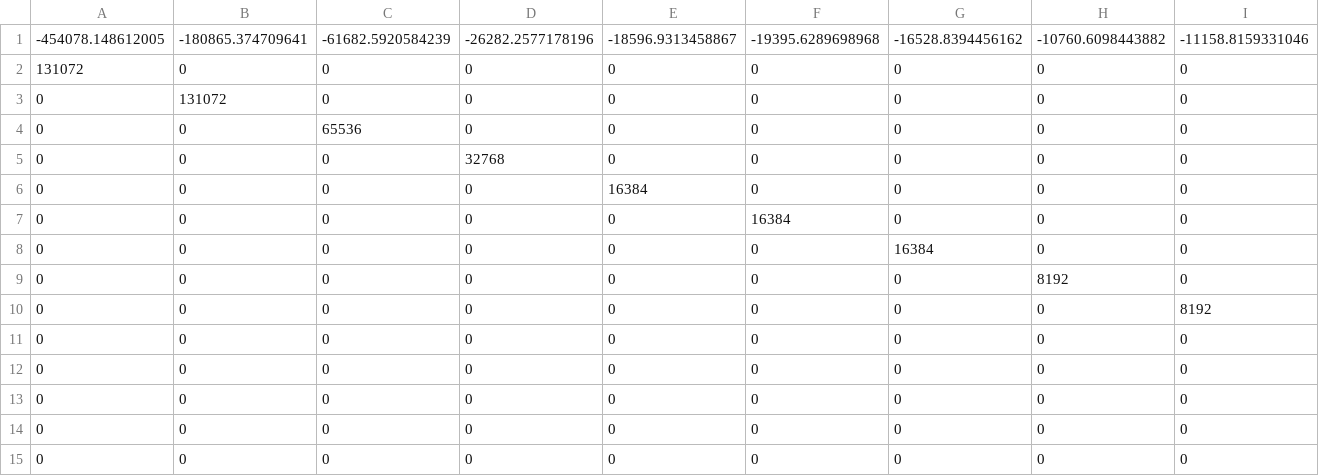
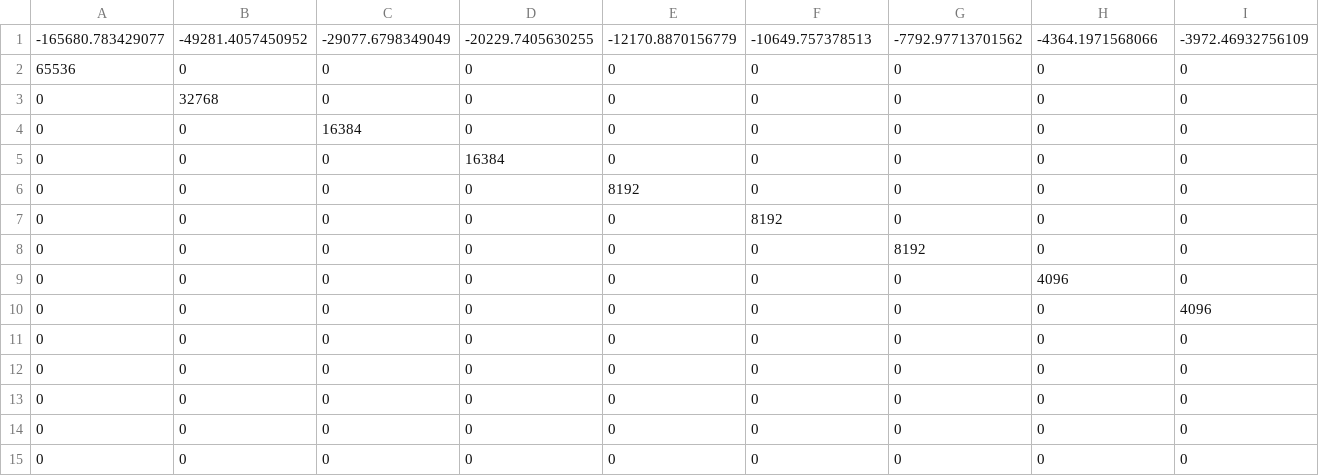
Before and after one commit to kspc0/helmholtz-x-TFD, a CSV file: KornilovCase/FTFMatrices/FTFDynX/S1.csv, drawn as a sheet; only a part is shown; removed rows and columns are numbered as before the commit, all else as after; rows hold the shown columns only; the diff covers the shown part only; the diff names each change by its address in the sheet, - before the commit and + after, or states it on an @@ line.

```diff
--- a/KornilovCase/FTFMatrices/FTFDynX/S1.csv
+++ b/KornilovCase/FTFMatrices/FTFDynX/S1.csv
-row 1: -454078.148612005 | -180865.374709641 | -61682.5920584239 | -26282.2577178196 | -18596.9313458867 | -19395.6289698968 | -16528.8394456162 | -10760.6098443882 | -11158.8159331046
+row 1: -165680.783429077 | -49281.4057450952 | -29077.6798349049 | -20229.7405630255 | -12170.8870156779 | -10649.757378513 | -7792.97713701562 | -4364.1971568066 | -3972.46932756109
-A2: 131072
+A2: 65536
-B3: 131072
+B3: 32768
-C4: 65536
+C4: 16384
-D5: 32768
+D5: 16384
-E6: 16384
+E6: 8192
-F7: 16384
+F7: 8192
-G8: 16384
+G8: 8192
-H9: 8192
+H9: 4096
-I10: 8192
+I10: 4096
```
Also changed, not shown: 5 edited cells elsewhere in this file, KornilovCase/FTFMatrices/FTFDynX/s3.csv, 4 other files.
